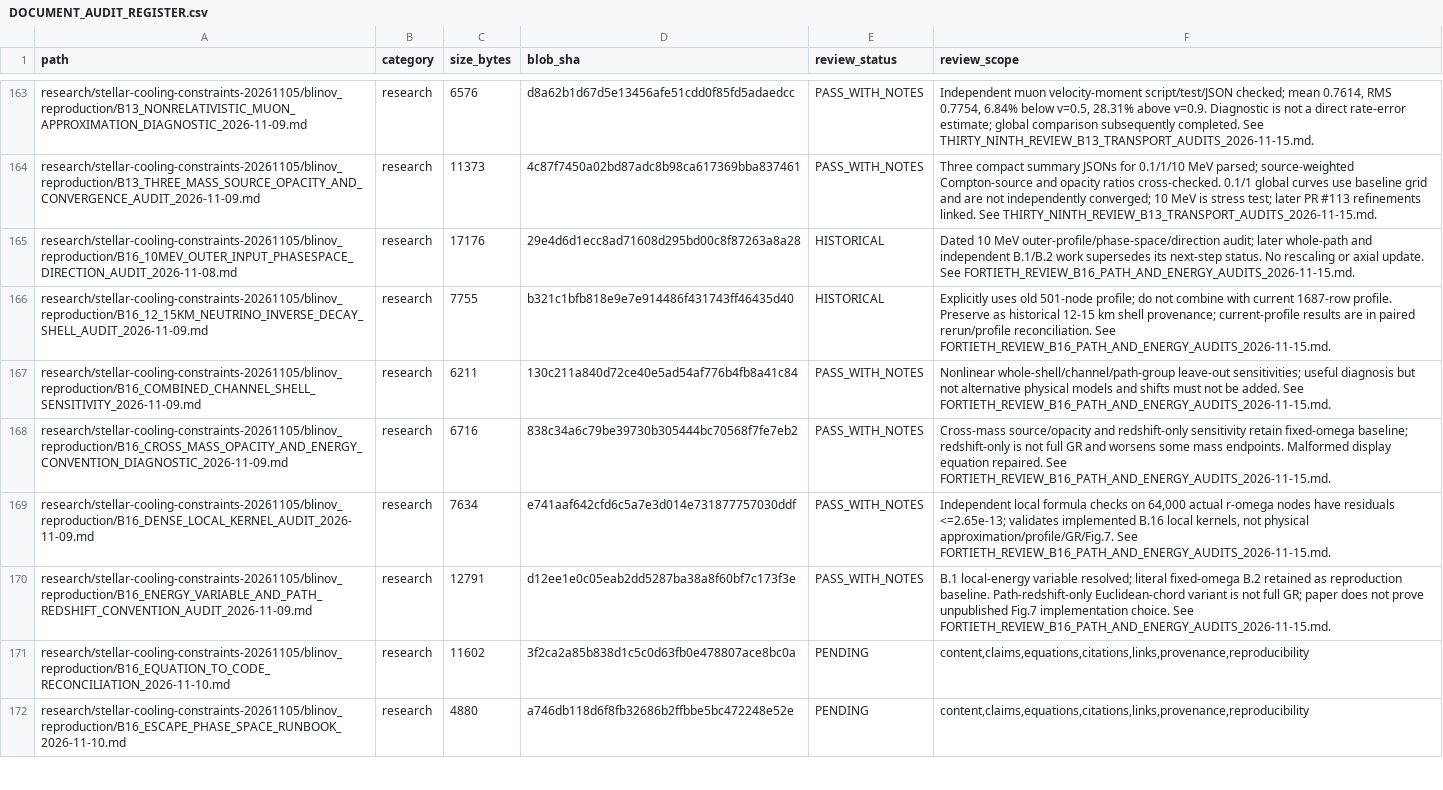
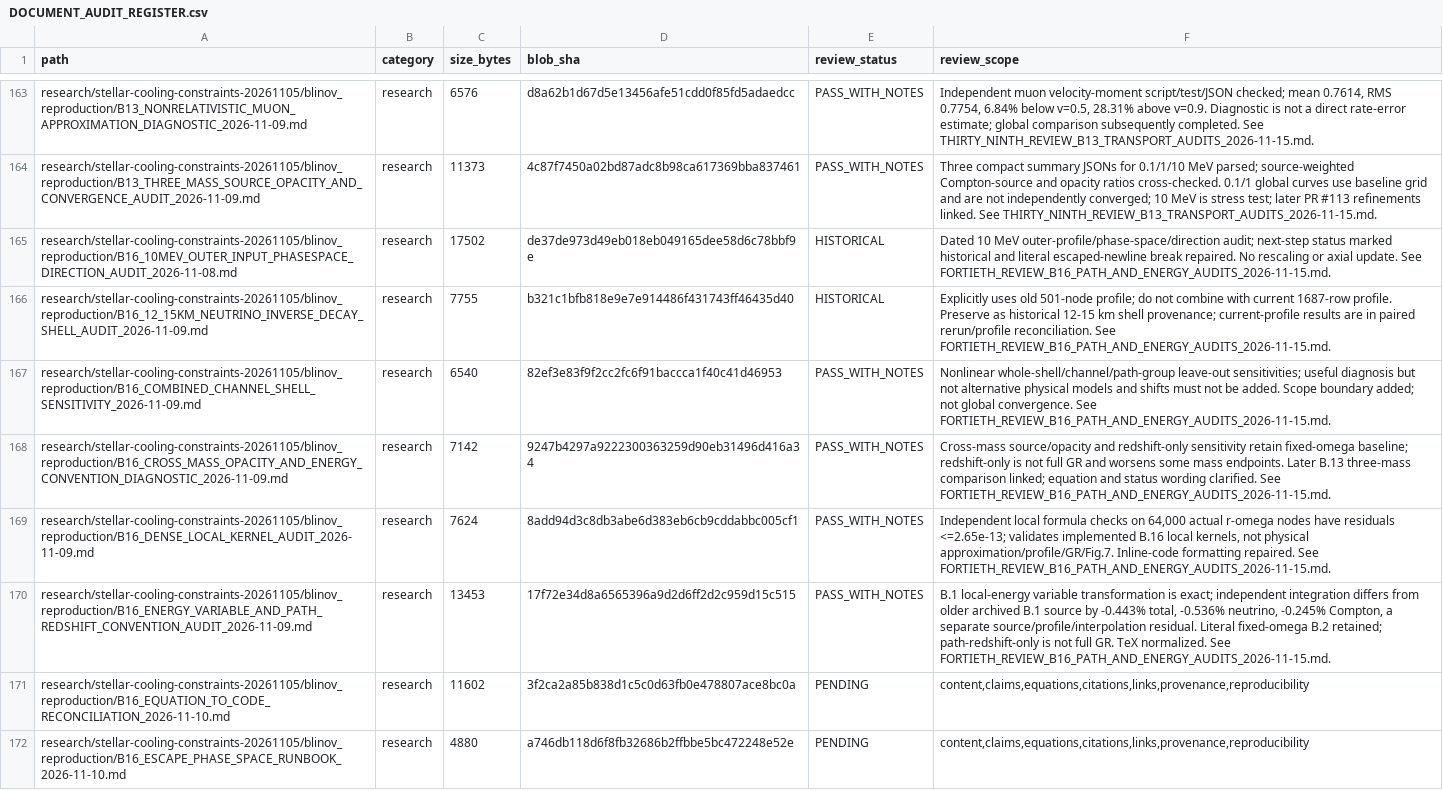
Before and after one commit to lm846802297-bit/axial-vector-review-response, a CSV file: docs/repository-management/DOCUMENT_AUDIT_REGISTER.csv, drawn as a sheet; only a part is shown, gaps mark what is left out; the diff names each change by its address in the sheet, - before the commit and + after, or states it on an @@ line.

Commit message:
docs(audit): refresh B16 document hashes and review scope

```diff
--- a/docs/repository-management/DOCUMENT_AUDIT_REGISTER.csv
+++ b/docs/repository-management/DOCUMENT_AUDIT_REGISTER.csv
-C165 (size_bytes): 17176
+C165 (size_bytes): 17502
-D165 (blob_sha): 29e4d6d1ecc8ad71608d295bd00c8f87263a8a28
+D165 (blob_sha): de37de973d49eb018eb049165dee58d6c78bbf9e
-F165 (review_scope): …outer-profile/phase-space/direction audit; later whole-path and independent B.1/B.2 work supersedes its next-step status. No rescaling…
+F165 (review_scope): …outer-profile/phase-space/direction audit; next-step status marked historical and literal escaped-newline break repaired. No rescaling…
-C167 (size_bytes): 6211
+C167 (size_bytes): 6540
-D167 (blob_sha): 130c211a840d72ce40e5ad54af776b4fb8a41c84
+D167 (blob_sha): 82ef3e83f9f2cc2fc6f91baccca1f40c41d46953
-F167 (review_scope): …be added. See FORTIETH_REVIEW_B16_PATH_AND_ENERGY_AUDITS_2026-11-15.md.
+F167 (review_scope): …be added. Scope boundary added; not global convergence. See FORTIETH_REVIEW_B16_PATH_AND_ENERGY_AUDITS_2026-11-15.md.
-C168 (size_bytes): 6716
+C168 (size_bytes): 7142
-D168 (blob_sha): 838c34a6c79be39730b305444bc70568f7fe7eb2
+D168 (blob_sha): 9247b4297a9222300363259d90eb31496d416a34
-F168 (review_scope): …mass endpoints. Malformed display equation repaired. See FORTIETH_REVIEW_B16_PATH_AND_ENERGY_AUDITS_2026-11-15.md.
+F168 (review_scope): …mass endpoints. Later B.13 three-mass comparison linked; equation and status wording clarified. See FORTIETH_REVIEW_B16_PATH_AND_ENERGY_AUDITS_2026-11-15.md.
-C169 (size_bytes): 7634
+C169 (size_bytes): 7624
-D169 (blob_sha): e741aaf642cfd6c5a7e3d014e731877757030ddf
+D169 (blob_sha): 8add94d3c8db3abe6d383eb6cb9cddabbc005cf1
-F169 (review_scope): …physical approximation/profile/GR/Fig.7. See FORTIETH_REVIEW_B16_PATH_AND_ENERGY_AUDITS_2026-11-15.md.
+F169 (review_scope): …physical approximation/profile/GR/Fig.7. Inline-code formatting repaired. See FORTIETH_REVIEW_B16_PATH_AND_ENERGY_AUDITS_2026-11-15.md.
-C170 (size_bytes): 12791
+C170 (size_bytes): 13453
-D170 (blob_sha): d12ee1e0c05eab2dd5287ba38a8f60bf7c173f3e
+D170 (blob_sha): 17f72e34d8a6565396a9d2d6ff2d2c959d15c515
-F170 (review_scope): …local-energy variable resolved; literal fixed-omega B.2 retained as reproduction baseline. Path-redshift-only Euclidean-chord variant is not full GR; paper does not prove unpublished Fig.7 implementation choice. See FORTIETH_REVIEW_B16_PATH_AND_ENERGY_AUDITS_2026-11-15.md.
+F170 (review_scope): …local-energy variable transformation is exact; independent integration differs from older archived B.1 source by -0.443% total, -0.536% neutrino, -0.245% Compton, a separate source/profile/interpolation residual. Literal fixed-omega B.2 retained; path-redshift-only is not full GR. TeX normalized. See FORTIETH_REVIEW_B16_PATH_AND_ENERGY_AUDITS_2026-11-15.md.
```
